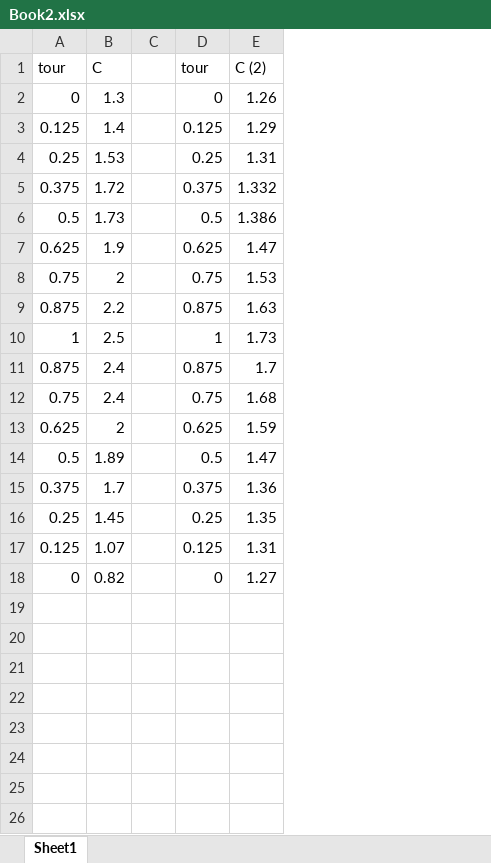
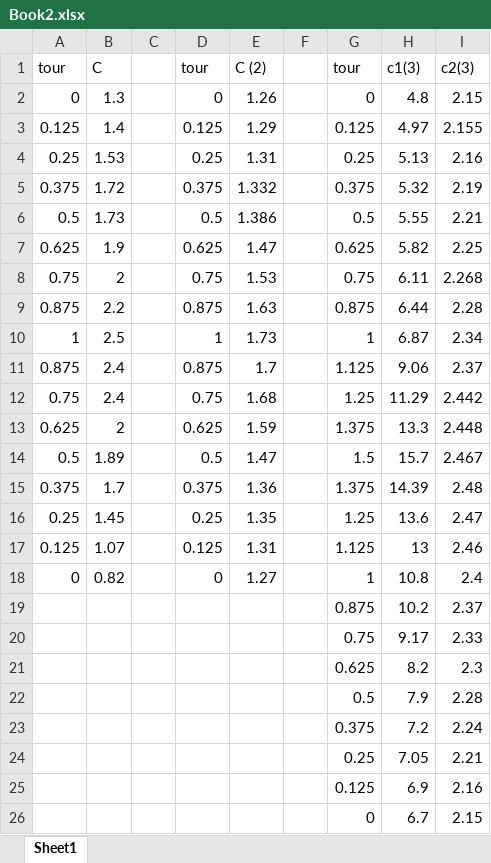
Before and after one commit to LucasChabert/capacitive-sensing-orthosis, an Excel workbook: Book2.xlsx, sheet Sheet1, drawn as a sheet; values as stored, in another font and other column widths than the file's, no borders; charts and pictures not drawn; the diff names each change by its address in the sheet, - before the commit and + after, or states it on an @@ line.

Commit message:
Add files via upload

```diff
--- a/Book2.xlsx (sheet Sheet1)
+++ b/Book2.xlsx (sheet Sheet1)
+column F, empty
+column G, rows 1-18: tour | 0 | 0.125 | 0.25 | 0.375 | 0.5 | 0.625 | 0.75 | 0.875 | 1 | 1.125 | 1.25 | 1.375 | 1.5 | 1.375 | 1.25 | 1.125 | 1
+column H, rows 1-18: c1(3) | 4.8 | 4.97 | 5.13 | 5.32 | 5.55 | 5.82 | 6.11 | 6.44 | 6.87 | 9.06 | 11.29 | 13.3 | 15.7 | 14.39 | 13.6 | 13 | 10.8
+column I, rows 1-18: c2(3) | 2.15 | 2.155 | 2.16 | 2.19 | 2.21 | 2.25 | 2.268 | 2.28 | 2.34 | 2.37 | 2.442 | 2.448 | 2.467 | 2.48 | 2.47 | 2.46 | 2.4
+row 19:  |  |  |  |  |  | 0.875 | 10.2 | 2.37
+row 20:  |  |  |  |  |  | 0.75 | 9.17 | 2.33
+row 21:  |  |  |  |  |  | 0.625 | 8.2 | 2.3
+row 22:  |  |  |  |  |  | 0.5 | 7.9 | 2.28
+row 23:  |  |  |  |  |  | 0.375 | 7.2 | 2.24
+row 24:  |  |  |  |  |  | 0.25 | 7.05 | 2.21
+row 25:  |  |  |  |  |  | 0.125 | 6.9 | 2.16
+row 26:  |  |  |  |  |  | 0 | 6.7 | 2.15
```
Also changed, not shown: charts or pictures.
